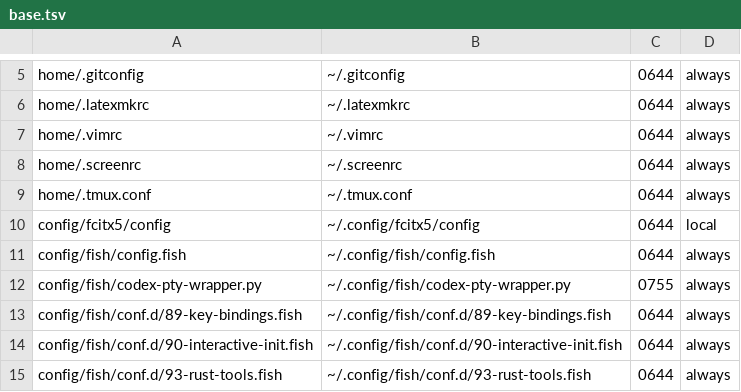
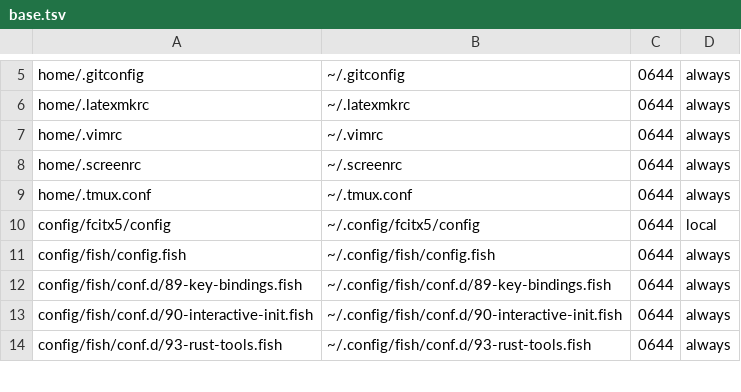
Before and after one commit to ryo-ARAKI/dotfiles-public, a TSV file: manifest/base.tsv, drawn as a sheet; only a part is shown, gaps mark what is left out; the diff names each change by its address in the sheet, - before the commit and + after, or states it on an @@ line.

Commit message:
fix(fish): retire Codex PTY wrapper for Herdr detection

```diff
--- a/manifest/base.tsv
+++ b/manifest/base.tsv
-row 12: config/fish/codex-pty-wrapper.py | ~/.config/fish/codex-pty-wrapper.py | 0755 | always
```
Also changed, not shown: 3 other files.
